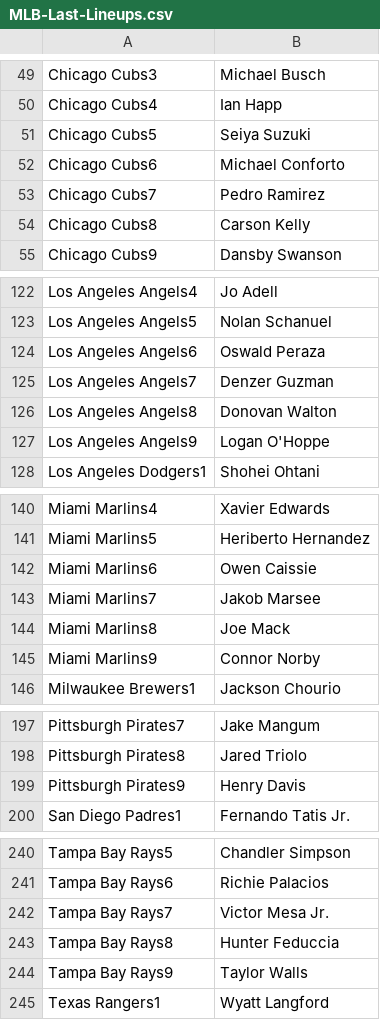
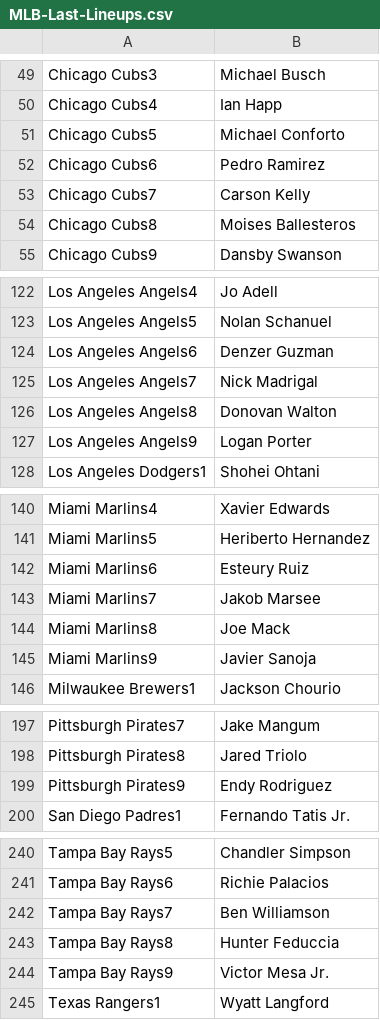
Before and after one commit to jack-simon4/jacks-models, a CSV file: src/assets/MLB-Last-Lineups.csv, drawn as a sheet; only a part is shown, gaps mark what is left out; the diff covers the shown part only.

```diff
--- a/src/assets/MLB-Last-Lineups.csv
+++ b/src/assets/MLB-Last-Lineups.csv
@@ -50,6 +50,6 @@ Chicago Cubs3,Michael Busch
 Chicago Cubs4,Ian Happ
-Chicago Cubs5,Seiya Suzuki
-Chicago Cubs6,Michael Conforto
-Chicago Cubs7,Pedro Ramirez
-Chicago Cubs8,Carson Kelly
+Chicago Cubs5,Michael Conforto
+Chicago Cubs6,Pedro Ramirez
+Chicago Cubs7,Carson Kelly
+Chicago Cubs8,Moises Ballesteros
 Chicago Cubs9,Dansby Swanson
@@ -123,6 +123,6 @@ Los Angeles Angels4,Jo Adell
 Los Angeles Angels5,Nolan Schanuel
-Los Angeles Angels6,Oswald Peraza
-Los Angeles Angels7,Denzer Guzman
+Los Angeles Angels6,Denzer Guzman
+Los Angeles Angels7,Nick Madrigal
 Los Angeles Angels8,Donovan Walton
-Los Angeles Angels9,Logan O'Hoppe
+Los Angeles Angels9,Logan Porter
 Los Angeles Dodgers1,Shohei Ohtani
@@ -141,6 +141,6 @@ Miami Marlins4,Xavier Edwards
 Miami Marlins5,Heriberto Hernandez
-Miami Marlins6,Owen Caissie
+Miami Marlins6,Esteury Ruiz
 Miami Marlins7,Jakob Marsee
 Miami Marlins8,Joe Mack
-Miami Marlins9,Connor Norby
+Miami Marlins9,Javier Sanoja
 Milwaukee Brewers1,Jackson Chourio
@@ -198,3 +198,3 @@ Pittsburgh Pirates7,Jake Mangum
 Pittsburgh Pirates8,Jared Triolo
-Pittsburgh Pirates9,Henry Davis
+Pittsburgh Pirates9,Endy Rodriguez
 San Diego Padres1,Fernando Tatis Jr.
@@ -241,5 +241,5 @@ Tampa Bay Rays5,Chandler Simpson
 Tampa Bay Rays6,Richie Palacios
-Tampa Bay Rays7,Victor Mesa Jr.
+Tampa Bay Rays7,Ben Williamson
 Tampa Bay Rays8,Hunter Feduccia
-Tampa Bay Rays9,Taylor Walls
+Tampa Bay Rays9,Victor Mesa Jr.
 Texas Rangers1,Wyatt Langford
```
Also changed, not shown: 1 edited cell elsewhere in this file, src/assets/MLB-Lineups.csv, src/assets/MLB-Player-Props.csv, 1 other file.
